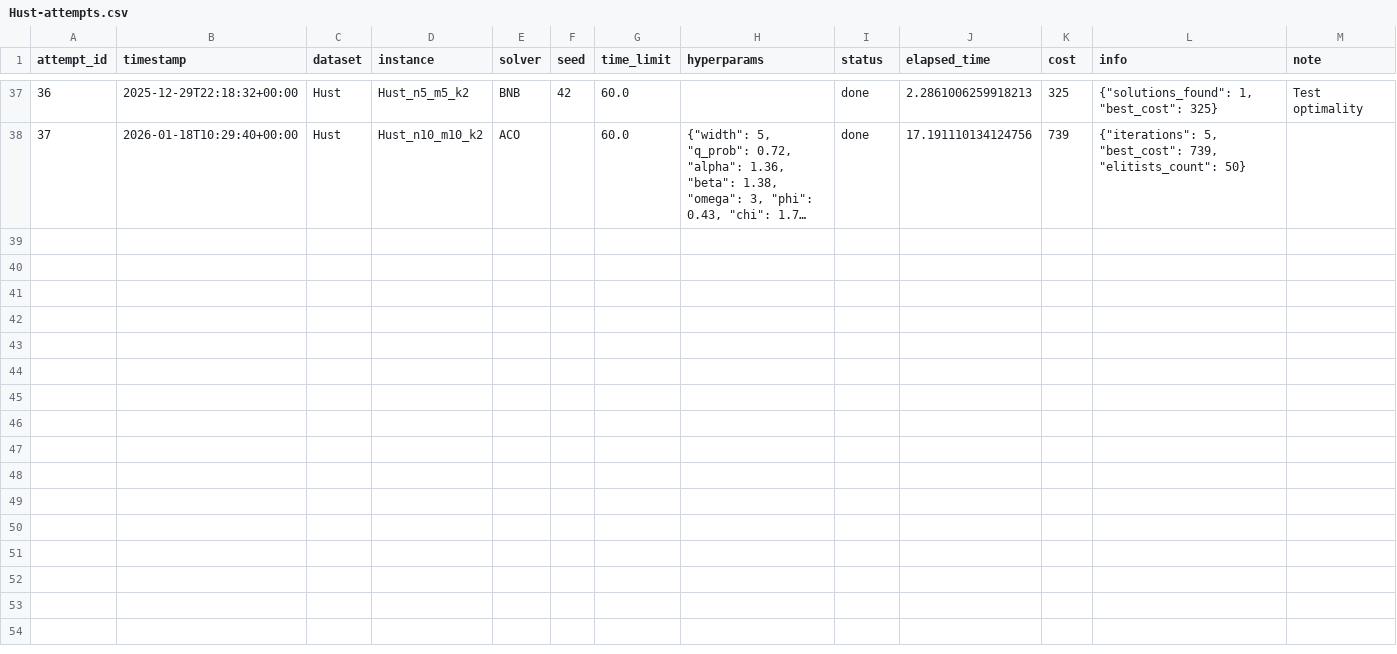
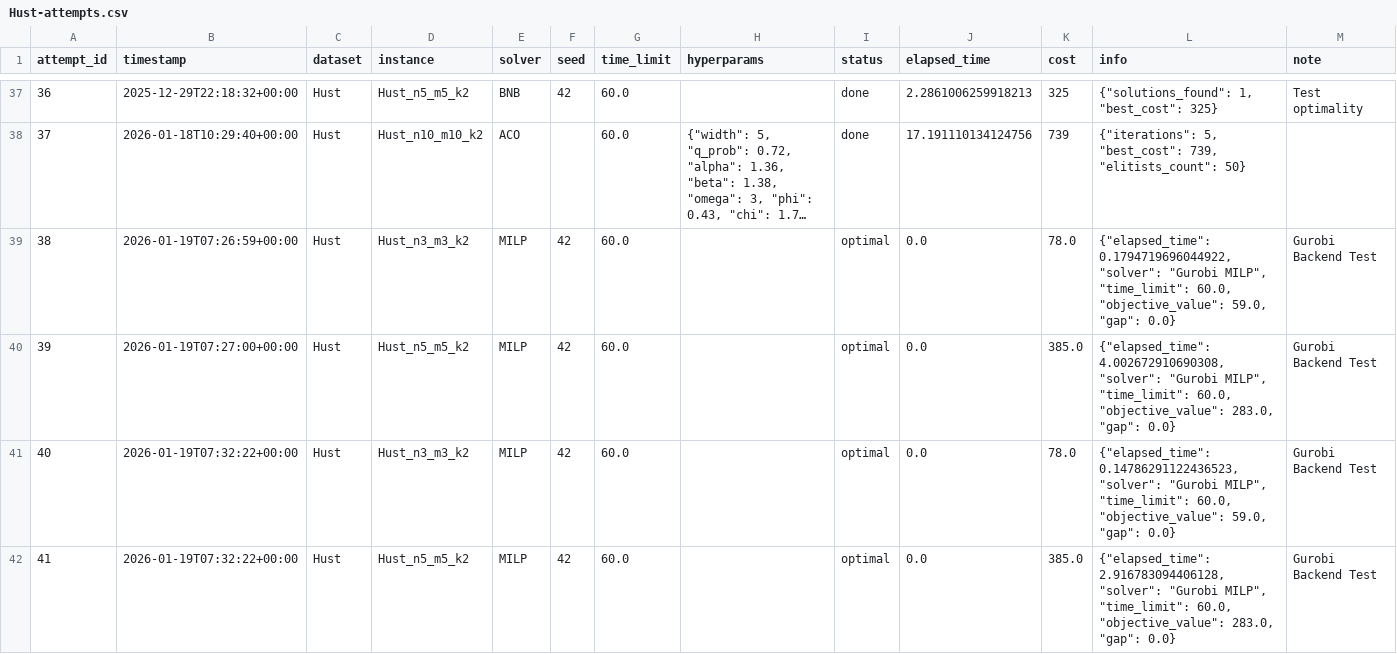
Before and after one commit to moonshineTP/People-and-Parcel-Share-a-Night, a CSV file: share_a_ride/data/sanity/Hust/Hust-attempts.csv, drawn as a sheet; only a part is shown, gaps mark what is left out; long unchanged cells end in …; the diff names each change by its address in the sheet, - before the commit and + after, or states it on an @@ line.

```diff
--- a/share_a_ride/data/sanity/Hust/Hust-attempts.csv
+++ b/share_a_ride/data/sanity/Hust/Hust-attempts.csv
+row 39: 38 | 2026-01-19T07:26:59+00:00 | Hust | Hust_n3_m3_k2 | MILP | 42 | 60.0 |  | optimal | 0.0 | 78.0 | {"elapsed_time": 0.1794719696044922, "solver": "Gurobi MILP", "time_limit": 60.0, "objective_value": 59.0, "gap": 0.0} | Gurobi Backend Test
+row 40: 39 | 2026-01-19T07:27:00+00:00 | Hust | Hust_n5_m5_k2 | MILP | 42 | 60.0 |  | optimal | 0.0 | 385.0 | {"elapsed_time": 4.002672910690308, "solver": "Gurobi MILP", "time_limit": 60.0, "objective_value": 283.0, "gap": 0.0} | Gurobi Backend Test
+row 41: 40 | 2026-01-19T07:32:22+00:00 | Hust | Hust_n3_m3_k2 | MILP | 42 | 60.0 |  | optimal | 0.0 | 78.0 | {"elapsed_time": 0.14786291122436523, "solver": "Gurobi MILP", "time_limit": 60.0, "objective_value": 59.0, "gap": 0.0} | Gurobi Backend Test
+row 42: 41 | 2026-01-19T07:32:22+00:00 | Hust | Hust_n5_m5_k2 | MILP | 42 | 60.0 |  | optimal | 0.0 | 385.0 | {"elapsed_time": 2.916783094406128, "solver": "Gurobi MILP", "time_limit": 60.0, "objective_value": 283.0, "gap": 0.0} | Gurobi Backend Test
```
Also changed, not shown: 7 other files.
